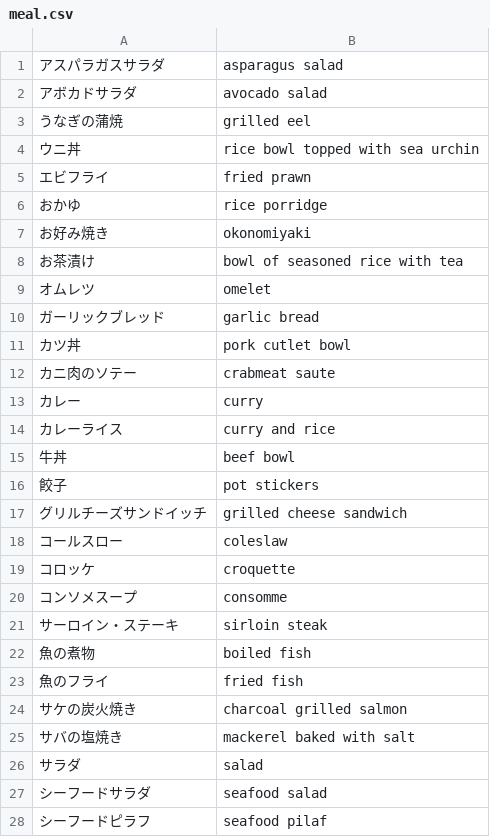
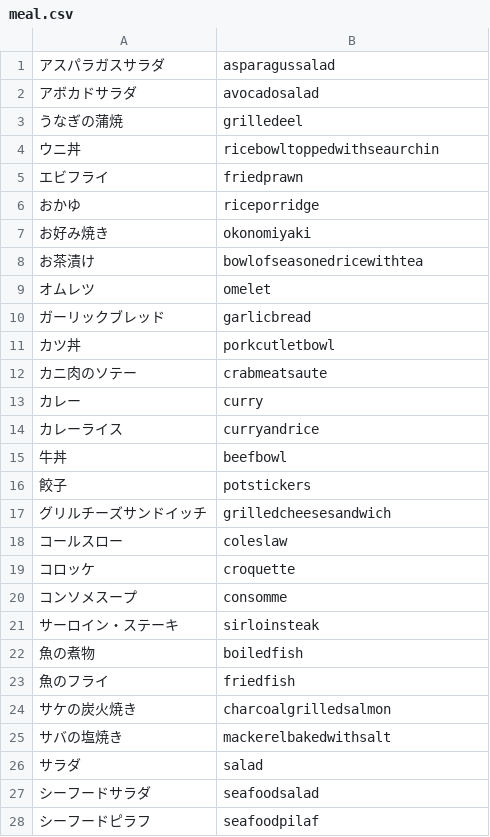
Before and after one commit to 32mashamasha/typing_game, a CSV file: db/meal.csv, drawn as a sheet; only a part is shown; the diff covers the shown part only.

Commit message:
fix initial data

```diff
--- a/db/meal.csv
+++ b/db/meal.csv
@@ -1,18 +1,18 @@
-アスパラガスサラダ,asparagus salad
-アボカドサラダ,avocado salad
-うなぎの蒲焼,grilled eel
-ウニ丼,rice bowl topped with sea urchin
-エビフライ,fried prawn
-おかゆ,rice porridge
+アスパラガスサラダ,asparagussalad
+アボカドサラダ,avocadosalad
+うなぎの蒲焼,grilledeel
+ウニ丼,ricebowltoppedwithseaurchin
+エビフライ,friedprawn
+おかゆ,riceporridge
 お好み焼き,okonomiyaki
-お茶漬け,bowl of seasoned rice with tea
+お茶漬け,bowlofseasonedricewithtea
 オムレツ,omelet
-ガーリックブレッド,garlic bread
-カツ丼,pork cutlet bowl
-カニ肉のソテー,crabmeat saute
+ガーリックブレッド,garlicbread
+カツ丼,porkcutletbowl
+カニ肉のソテー,crabmeatsaute
 カレー,curry
-カレーライス,curry and rice
-牛丼,beef bowl
-餃子,pot stickers
-グリルチーズサンドイッチ,grilled cheese sandwich
+カレーライス,curryandrice
+牛丼,beefbowl
+餃子,potstickers
+グリルチーズサンドイッチ,grilledcheesesandwich
 コールスロー,coleslaw
@@ -20,9 +20,9 @@
 コンソメスープ,consomme
-サーロイン・ステーキ,sirloin steak
-魚の煮物,boiled fish
-魚のフライ,fried fish
-サケの炭火焼き,charcoal grilled salmon
-サバの塩焼き,mackerel baked with salt
+サーロイン・ステーキ,sirloinsteak
+魚の煮物,boiledfish
+魚のフライ,friedfish
+サケの炭火焼き,charcoalgrilledsalmon
+サバの塩焼き,mackerelbakedwithsalt
 サラダ,salad
-シーフードサラダ,seafood salad
-シーフードピラフ,seafood pilaf
+シーフードサラダ,seafoodsalad
+シーフードピラフ,seafoodpilaf
```
Also changed, not shown: 32 edited cells elsewhere in this file, db/drink.csv, db/fruit.csv, 3 other files.
